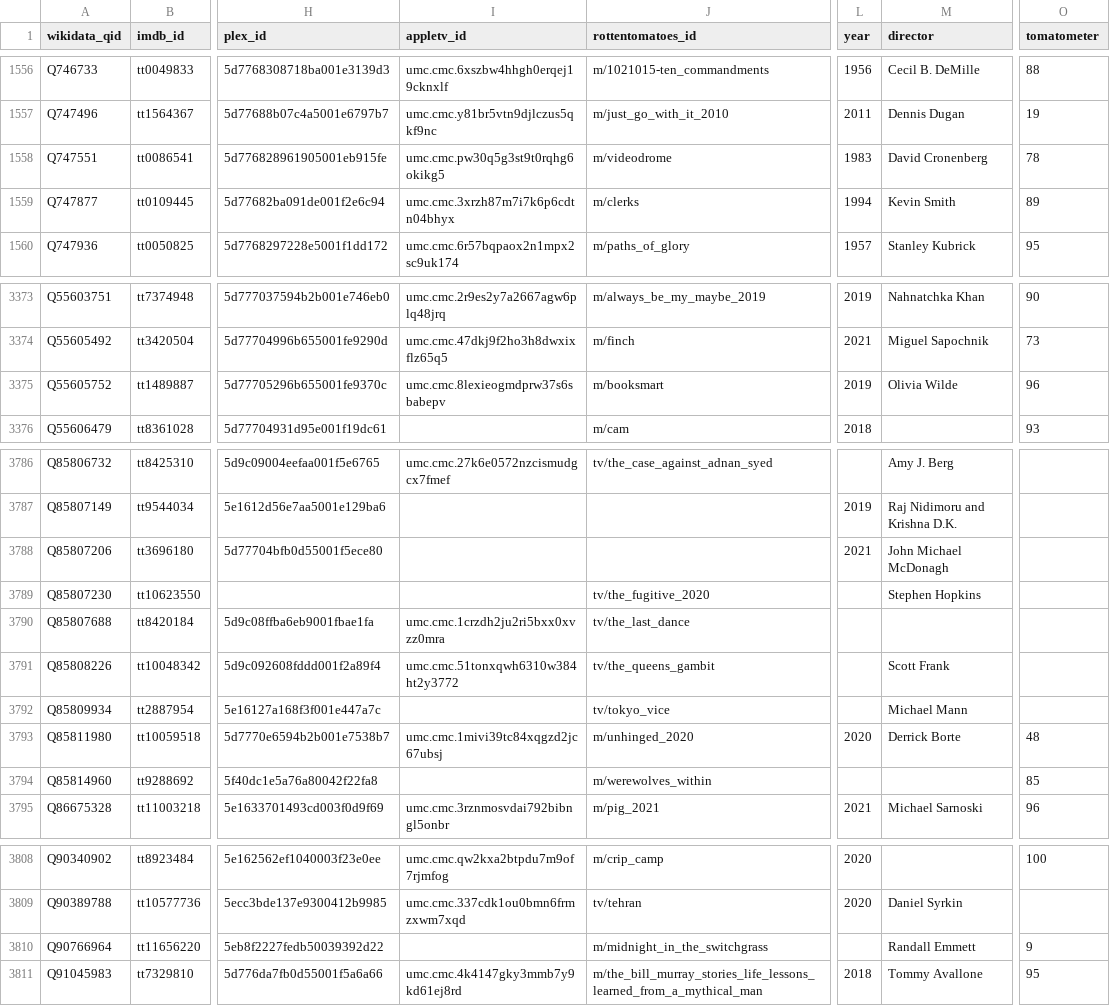
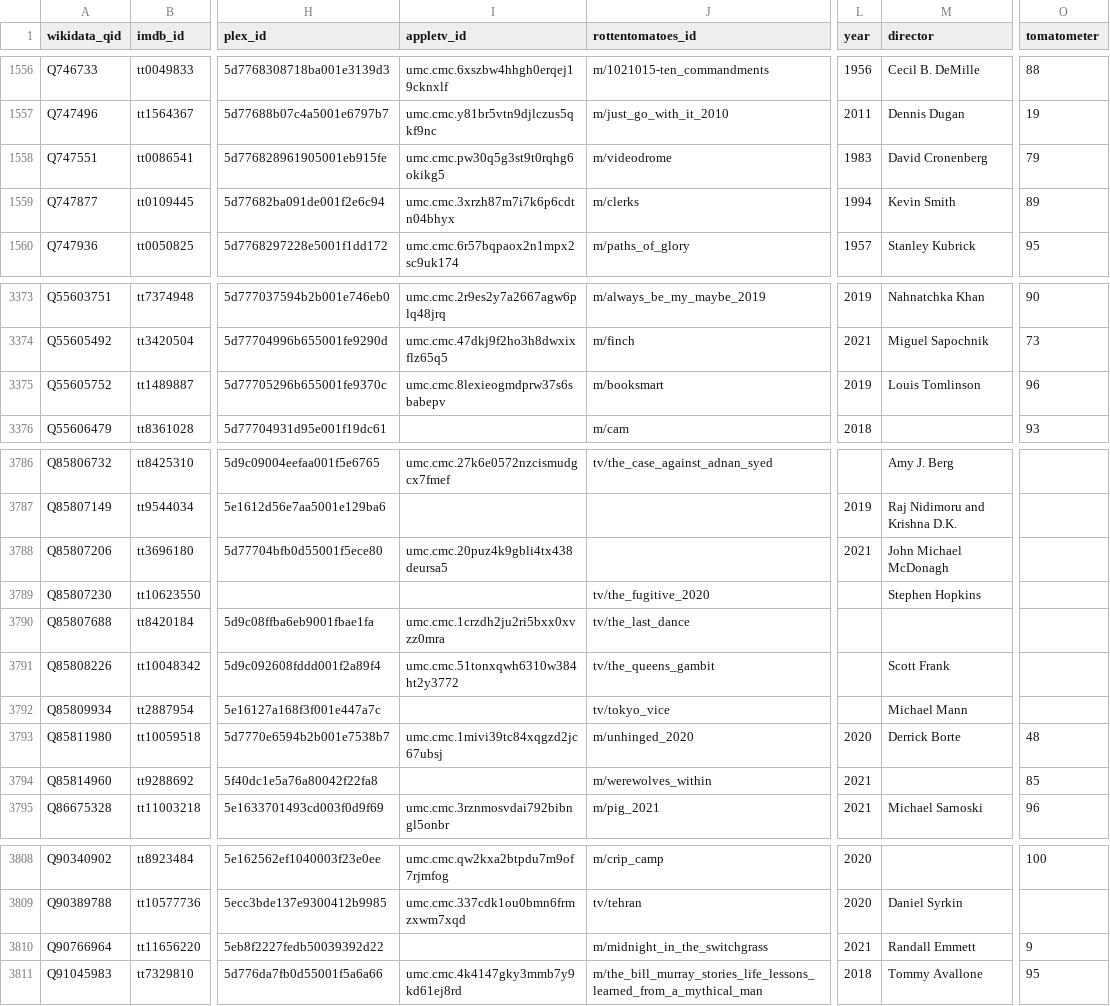
Before and after one commit to josh/pmdb, a CSV file: data.csv, drawn as a sheet; only a part is shown, gaps mark what is left out; the diff covers the shown part only; the diff names each change by its address in the sheet, - before the commit and + after, or states it on an @@ line.

```diff
--- a/data.csv
+++ b/data.csv
-O1558 (tomatometer): 78
+O1558 (tomatometer): 79
-M3375 (director): Olivia Wilde
+M3375 (director): Louis Tomlinson
-I3788 (appletv_id): (empty)
+I3788 (appletv_id): umc.cmc.20puz4k9gbli4tx438deursa5
-L3794 (year): (empty)
+L3794 (year): 2021
-L3810 (year): (empty)
+L3810 (year): 2021
```
Also changed, not shown: 1 edited cell elsewhere in this file, 1 other file.
